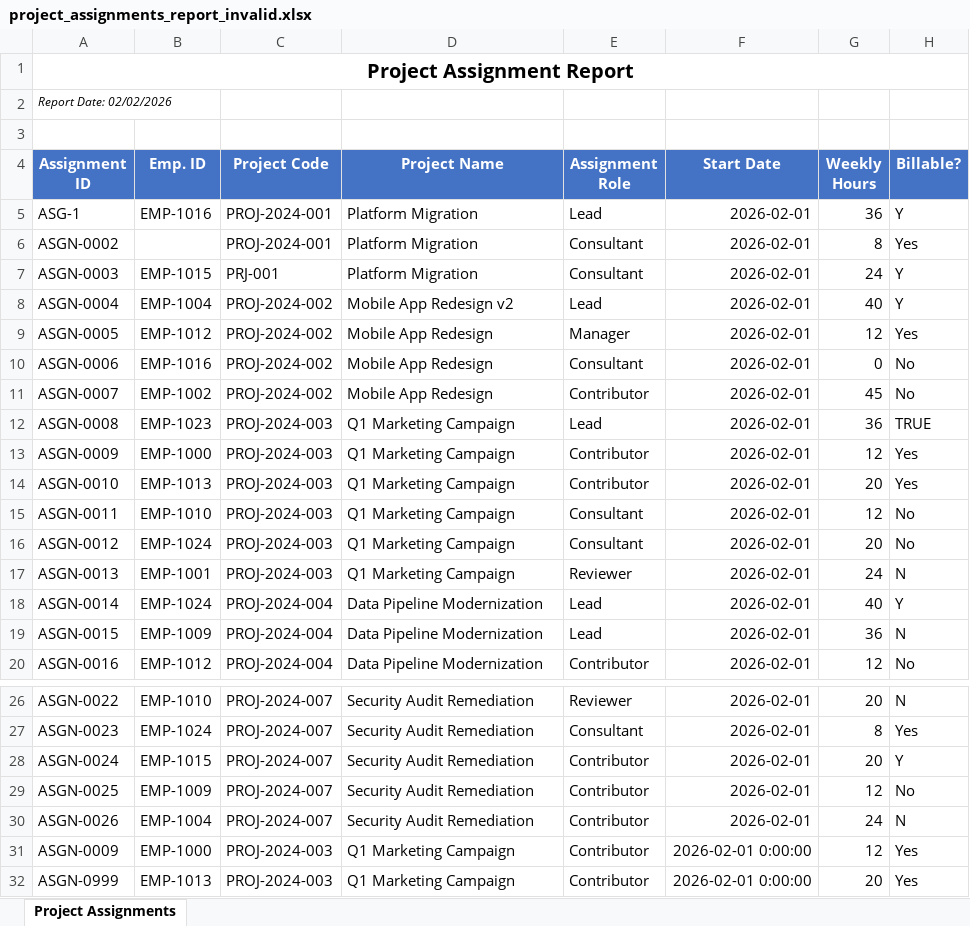
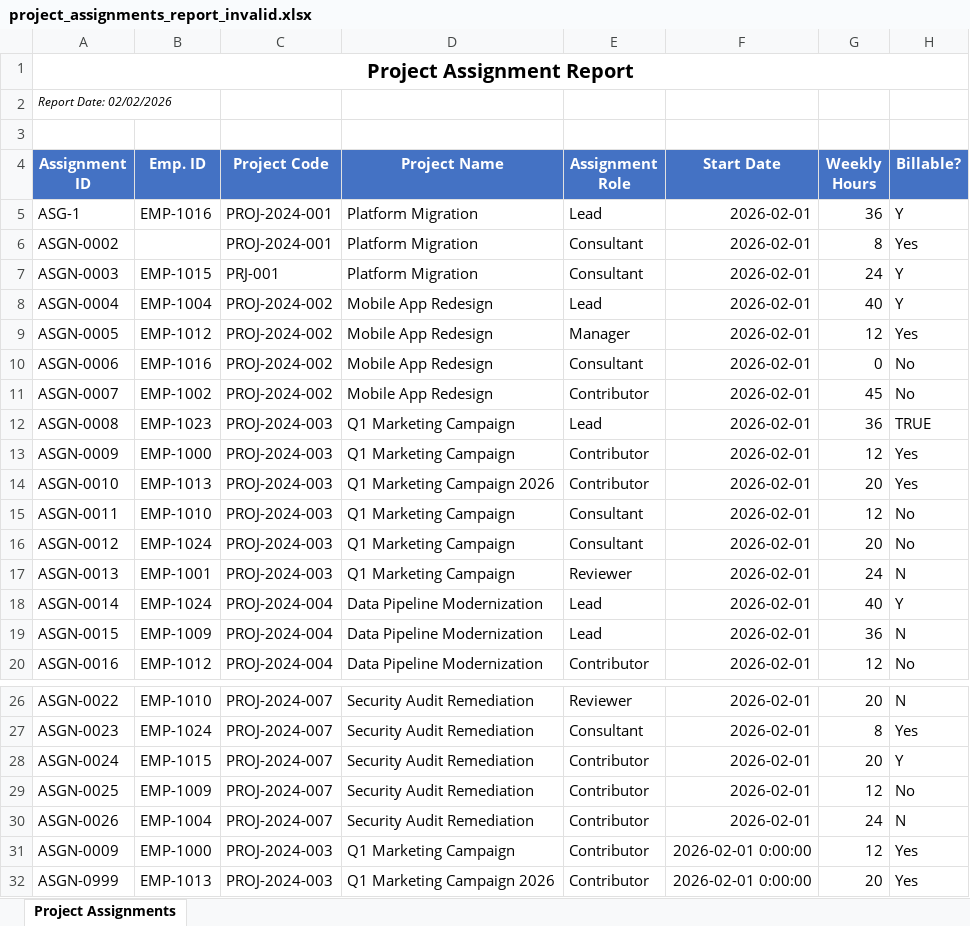
Before and after one commit to konDat333/hr-staffing-pipeline, an Excel workbook: data/project_assignments_report_invalid.xlsx, sheet Project Assignments, drawn as a sheet; only a part is shown, gaps mark what is left out; values as stored, in another font and other column widths than the file's, no borders; the diff names each change by its address in the sheet, - before the commit and + after, or states it on an @@ line.

Commit message:
Add stg_assignments with normalised billable flag and relational tests
- latest batch, casts (date, integer), lower-cased role, Y/Yes/N/No -> boolean is_billable
- relationships test to stg_employees, accepted_values on role, not_null on the flag
- singular tests: one assignment per employee and project, one name per project code
- weekly_hours contract relaxed to a physical bound (<= 168); "> 40" is a warn-level dbt test

```diff
--- a/data/project_assignments_report_invalid.xlsx (sheet Project Assignments)
+++ b/data/project_assignments_report_invalid.xlsx (sheet Project Assignments)
-D8 (Project Name): Mobile App Redesign v2
+D8 (Project Name): Mobile App Redesign
-D14 (Project Name): Q1 Marketing Campaign
+D14 (Project Name): Q1 Marketing Campaign 2026
-D32 (Project Name): Q1 Marketing Campaign
+D32 (Project Name): Q1 Marketing Campaign 2026
```
Also changed, not shown: data/hr_employees_export_dirty.xlsx, data/hr_employees_export_invalid.xlsx, 7 other files.
